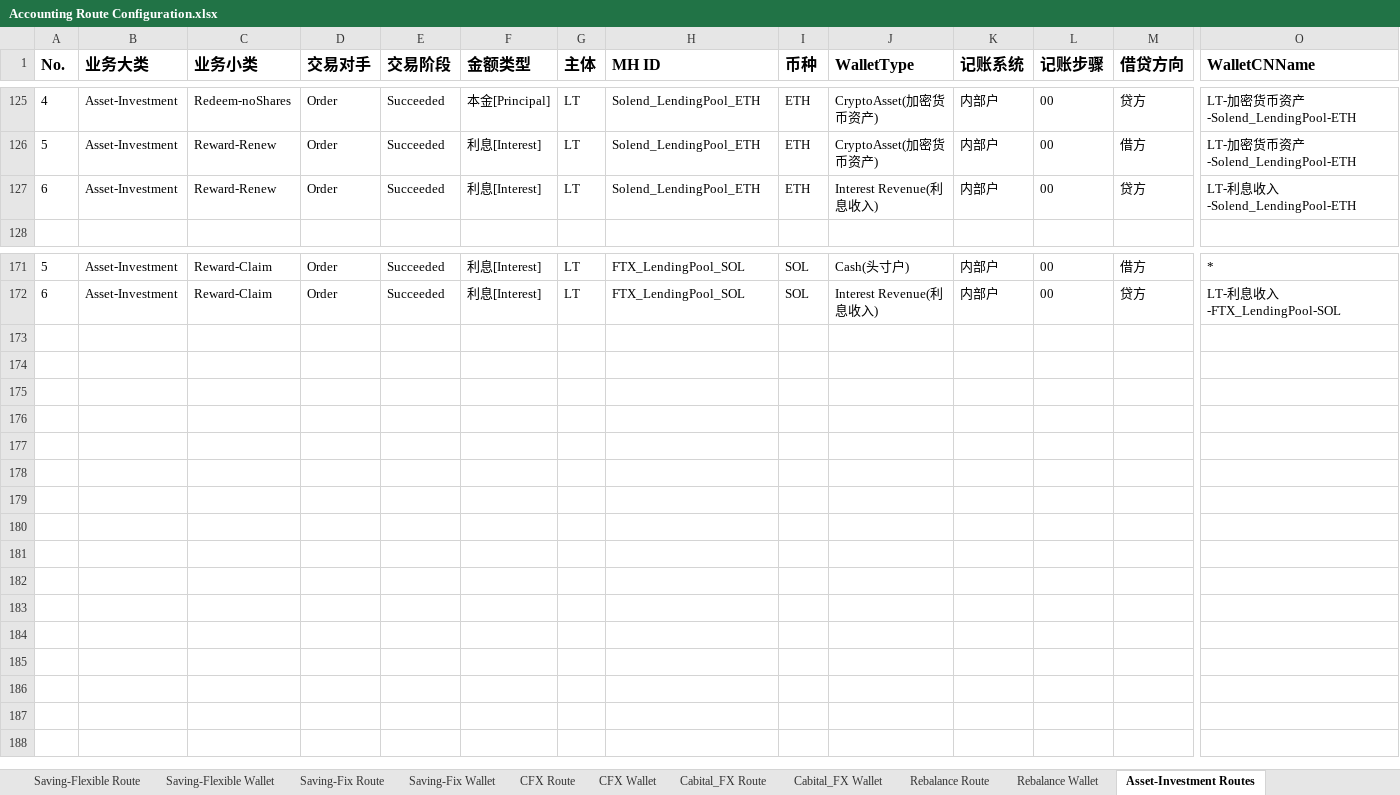
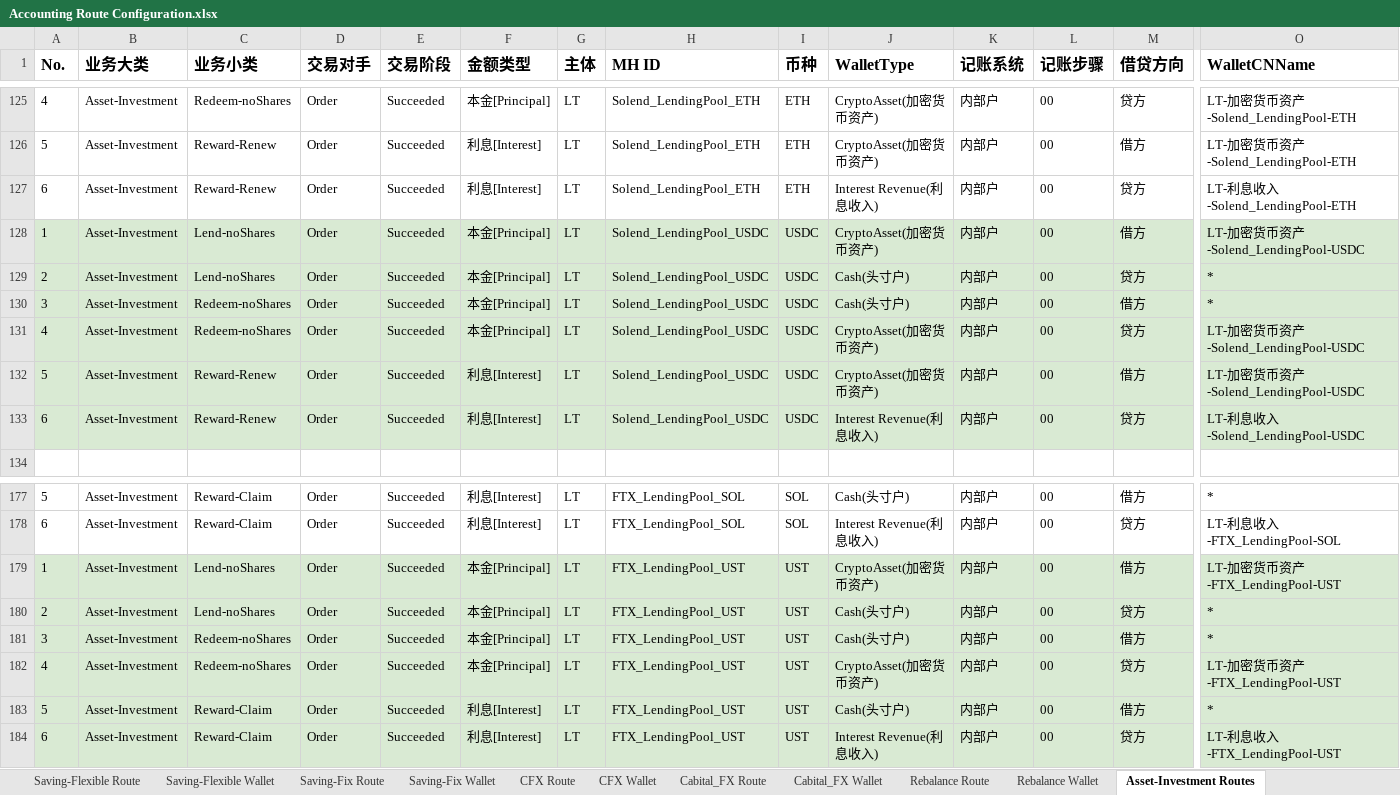
Before and after one commit to tisaTest1994/Gittest2, an Excel workbook: Resource/Accounting Route Configuration.xlsx, sheet Asset-Investment Routes, drawn as a sheet; only a part is shown, gaps mark what is left out; values as stored, in another font and other column widths than the file's, no borders; charts and pictures not drawn; rows hold the shown columns only; the diff names each change by its address in the sheet, - before the commit and + after, or states it on an @@ line.

```diff
--- a/Resource/Accounting Route Configuration.xlsx (sheet Asset-Investment Routes)
+++ b/Resource/Accounting Route Configuration.xlsx (sheet Asset-Investment Routes)
+row 128: 1 | Asset-Investment | Lend-noShares | Order | Succeeded | 本金[Principal] | LT | Solend_LendingPool_USDC | USDC | CryptoAsset(加密货币资产) | 内部户 | 00 | 借方 | LT-加密货币资产-Solend_LendingPool-USDC
+row 129: 2 | Asset-Investment | Lend-noShares | Order | Succeeded | 本金[Principal] | LT | Solend_LendingPool_USDC | USDC | Cash(头寸户) | 内部户 | 00 | 贷方 | *
+row 130: 3 | Asset-Investment | Redeem-noShares | Order | Succeeded | 本金[Principal] | LT | Solend_LendingPool_USDC | USDC | Cash(头寸户) | 内部户 | 00 | 借方 | *
+row 131: 4 | Asset-Investment | Redeem-noShares | Order | Succeeded | 本金[Principal] | LT | Solend_LendingPool_USDC | USDC | CryptoAsset(加密货币资产) | 内部户 | 00 | 贷方 | LT-加密货币资产-Solend_LendingPool-USDC
+row 132: 5 | Asset-Investment | Reward-Renew | Order | Succeeded | 利息[Interest] | LT | Solend_LendingPool_USDC | USDC | CryptoAsset(加密货币资产) | 内部户 | 00 | 借方 | LT-加密货币资产-Solend_LendingPool-USDC
+row 133: 6 | Asset-Investment | Reward-Renew | Order | Succeeded | 利息[Interest] | LT | Solend_LendingPool_USDC | USDC | Interest Revenue(利息收入) | 内部户 | 00 | 贷方 | LT-利息收入-Solend_LendingPool-USDC
+row 179: 1 | Asset-Investment | Lend-noShares | Order | Succeeded | 本金[Principal] | LT | FTX_LendingPool_UST | UST | CryptoAsset(加密货币资产) | 内部户 | 00 | 借方 | LT-加密货币资产-FTX_LendingPool-UST
+row 180: 2 | Asset-Investment | Lend-noShares | Order | Succeeded | 本金[Principal] | LT | FTX_LendingPool_UST | UST | Cash(头寸户) | 内部户 | 00 | 贷方 | *
+row 181: 3 | Asset-Investment | Redeem-noShares | Order | Succeeded | 本金[Principal] | LT | FTX_LendingPool_UST | UST | Cash(头寸户) | 内部户 | 00 | 借方 | *
+row 182: 4 | Asset-Investment | Redeem-noShares | Order | Succeeded | 本金[Principal] | LT | FTX_LendingPool_UST | UST | CryptoAsset(加密货币资产) | 内部户 | 00 | 贷方 | LT-加密货币资产-FTX_LendingPool-UST
+row 183: 5 | Asset-Investment | Reward-Claim | Order | Succeeded | 利息[Interest] | LT | FTX_LendingPool_UST | UST | Cash(头寸户) | 内部户 | 00 | 借方 | *
+row 184: 6 | Asset-Investment | Reward-Claim | Order | Succeeded | 利息[Interest] | LT | FTX_LendingPool_UST | UST | Interest Revenue(利息收入) | 内部户 | 00 | 贷方 | LT-利息收入-FTX_LendingPool-UST
```
Also changed, not shown: sheet Asset-Investment Wallet, sheet COA, sheet Cash Wallet, sheet OtherWallet, sheet Accounting Subject, sheet CFX Route, 1 more sheet, other sheet tabs, 1 other file.
